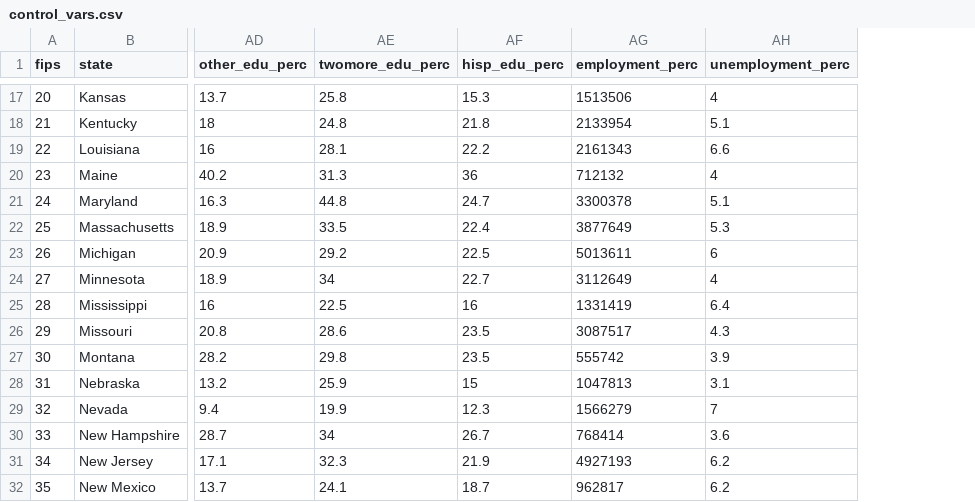
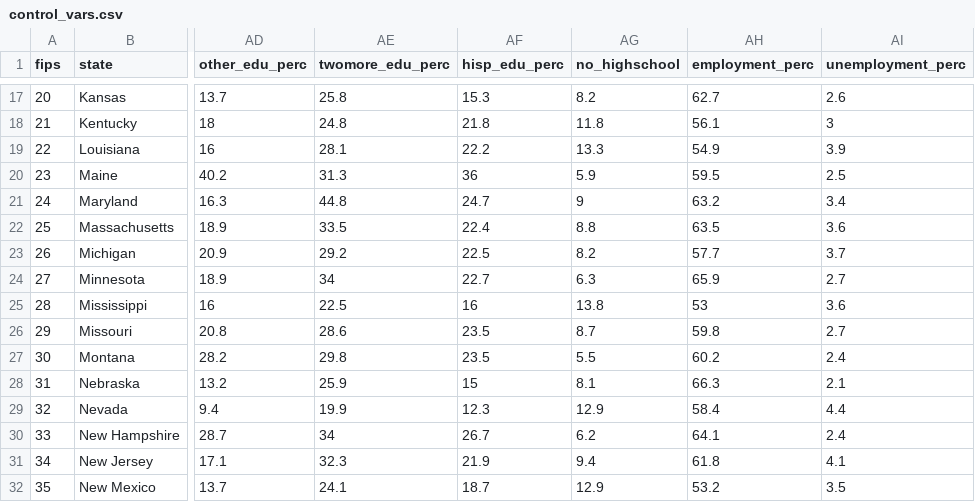
Before and after one commit to zcstanley/FairChanceHiring, a CSV file: Employment/control-vars/control_vars.csv, drawn as a sheet; only a part is shown, gaps mark what is left out; addresses are those after the commit; the diff covers the shown part only; the diff names each change by its address in the sheet, - before the commit and + after, or states it on an @@ line.

```diff
--- a/Employment/control-vars/control_vars.csv
+++ b/Employment/control-vars/control_vars.csv
+column AG (no_highschool), rows 17-32: 8.2 | 11.8 | 13.3 | 5.9 | 9 | 8.8 | 8.2 | 6.3 | 13.8 | 8.7 | 5.5 | 8.1 | 12.9 | 6.2 | 9.4 | 12.9
-AH17 (employment_perc): 1513506
+AH17 (employment_perc): 62.7
-AI17 (unemployment_perc): 4
+AI17 (unemployment_perc): 2.6
-AH18 (employment_perc): 2133954
+AH18 (employment_perc): 56.1
-AI18 (unemployment_perc): 5.1
+AI18 (unemployment_perc): 3
-AH19 (employment_perc): 2161343
+AH19 (employment_perc): 54.9
-AI19 (unemployment_perc): 6.6
+AI19 (unemployment_perc): 3.9
-AH20 (employment_perc): 712132
+AH20 (employment_perc): 59.5
-AI20 (unemployment_perc): 4
+AI20 (unemployment_perc): 2.5
-AH21 (employment_perc): 3300378
+AH21 (employment_perc): 63.2
-AI21 (unemployment_perc): 5.1
+AI21 (unemployment_perc): 3.4
-AH22 (employment_perc): 3877649
+AH22 (employment_perc): 63.5
-AI22 (unemployment_perc): 5.3
+AI22 (unemployment_perc): 3.6
-AH23 (employment_perc): 5013611
+AH23 (employment_perc): 57.7
-AI23 (unemployment_perc): 6
+AI23 (unemployment_perc): 3.7
-AH24 (employment_perc): 3112649
+AH24 (employment_perc): 65.9
-AI24 (unemployment_perc): 4
+AI24 (unemployment_perc): 2.7
-AH25 (employment_perc): 1331419
+AH25 (employment_perc): 53
-AI25 (unemployment_perc): 6.4
+AI25 (unemployment_perc): 3.6
-AH26 (employment_perc): 3087517
+AH26 (employment_perc): 59.8
-AI26 (unemployment_perc): 4.3
+AI26 (unemployment_perc): 2.7
-AH27 (employment_perc): 555742
+AH27 (employment_perc): 60.2
-AI27 (unemployment_perc): 3.9
+AI27 (unemployment_perc): 2.4
-AH28 (employment_perc): 1047813
+AH28 (employment_perc): 66.3
-AI28 (unemployment_perc): 3.1
+AI28 (unemployment_perc): 2.1
-AH29 (employment_perc): 1566279
+AH29 (employment_perc): 58.4
-AI29 (unemployment_perc): 7
+AI29 (unemployment_perc): 4.4
-AH30 (employment_perc): 768414
+AH30 (employment_perc): 64.1
-AI30 (unemployment_perc): 3.6
+AI30 (unemployment_perc): 2.4
-AH31 (employment_perc): 4927193
+AH31 (employment_perc): 61.8
-AI31 (unemployment_perc): 6.2
+AI31 (unemployment_perc): 4.1
-AH32 (employment_perc): 962817
+AH32 (employment_perc): 53.2
-AI32 (unemployment_perc): 6.2
+AI32 (unemployment_perc): 3.5
```
Also changed, not shown: 68 edited cells elsewhere in this file, 2 other files.
